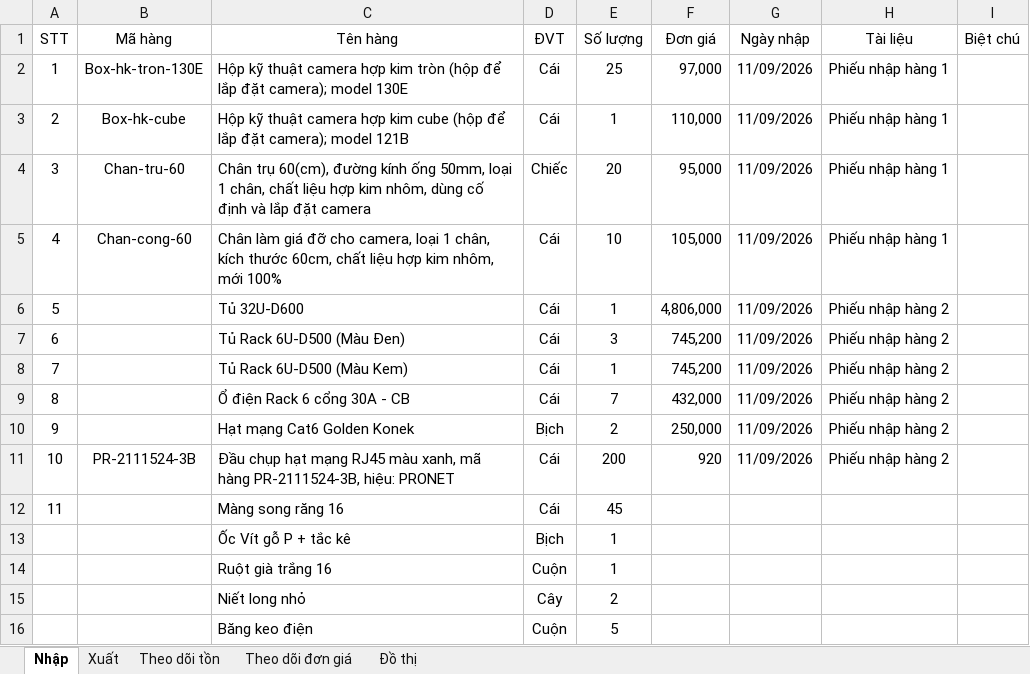
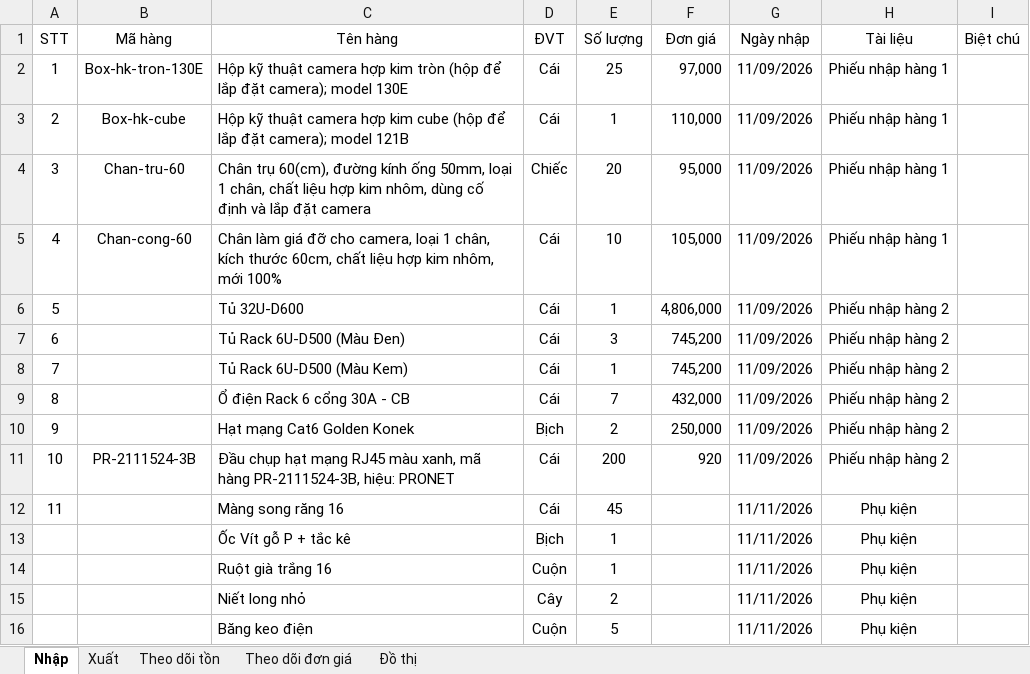
Before and after one commit to lythanhdat21/Preschool-Q2_Elec_ELV, an Excel workbook: Tồn kho.xlsx, sheet Nhập, drawn as a sheet; values as stored, in another font and other column widths than the file's, no borders; the diff names each change by its address in the sheet, - before the commit and + after, or states it on an @@ line.

Commit message:
Cập nhật dữ liệu 11/11/2026 11:02

```diff
--- a/Tồn kho.xlsx (sheet Nhập)
+++ b/Tồn kho.xlsx (sheet Nhập)
-G12:G16 (Ngày nhập): (empty)
+G12:G16 (Ngày nhập): 11/11/2026
-H12:H16 (Tài liệu): (empty)
+H12:H16 (Tài liệu): Phụ kiện
```
Also changed, not shown: 1 other file.
